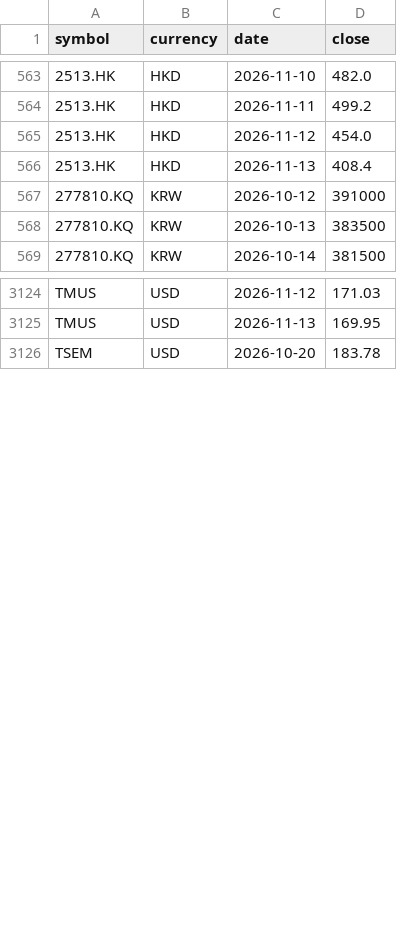
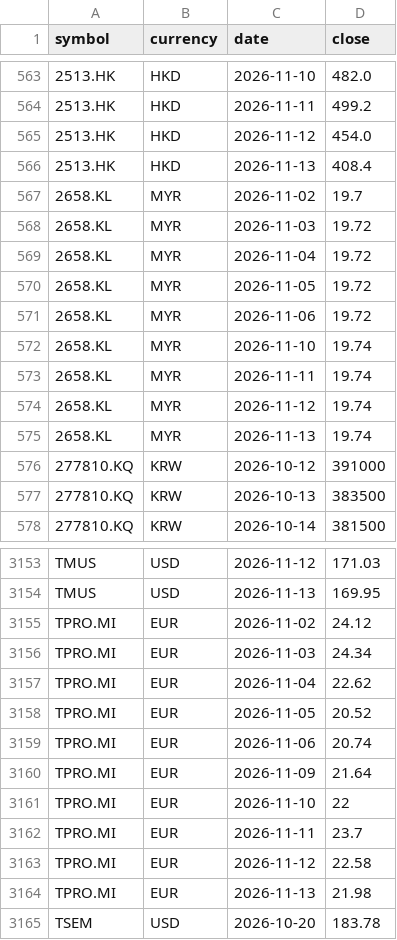
Before and after one commit to YinchenChang/company-models, a CSV file: markets/invest_map/data/closes_20261020_20261113.csv, drawn as a sheet; only a part is shown, gaps mark what is left out; the diff covers the shown part only.

```diff
--- a/markets/invest_map/data/closes_20261020_20261113.csv
+++ b/markets/invest_map/data/closes_20261020_20261113.csv
@@ -566,2 +566,11 @@ symbol,currency,date,close
 2513.HK,HKD,2026-11-13,408.4
+2658.KL,MYR,2026-11-02,19.7
+2658.KL,MYR,2026-11-03,19.72
+2658.KL,MYR,2026-11-04,19.72
+2658.KL,MYR,2026-11-05,19.72
+2658.KL,MYR,2026-11-06,19.72
+2658.KL,MYR,2026-11-10,19.74
+2658.KL,MYR,2026-11-11,19.74
+2658.KL,MYR,2026-11-12,19.74
+2658.KL,MYR,2026-11-13,19.74
 277810.KQ,KRW,2026-10-12,391000
@@ -3125,2 +3154,12 @@ TMUS,USD,2026-11-12,171.03
 TMUS,USD,2026-11-13,169.95
+TPRO.MI,EUR,2026-11-02,24.12
+TPRO.MI,EUR,2026-11-03,24.34
+TPRO.MI,EUR,2026-11-04,22.62
+TPRO.MI,EUR,2026-11-05,20.52
+TPRO.MI,EUR,2026-11-06,20.74
+TPRO.MI,EUR,2026-11-09,21.64
+TPRO.MI,EUR,2026-11-10,22
+TPRO.MI,EUR,2026-11-11,23.7
+TPRO.MI,EUR,2026-11-12,22.58
+TPRO.MI,EUR,2026-11-13,21.98
 TSEM,USD,2026-10-20,183.78
```
Also changed, not shown: 20 added rows elsewhere in this file, 1 other file.
